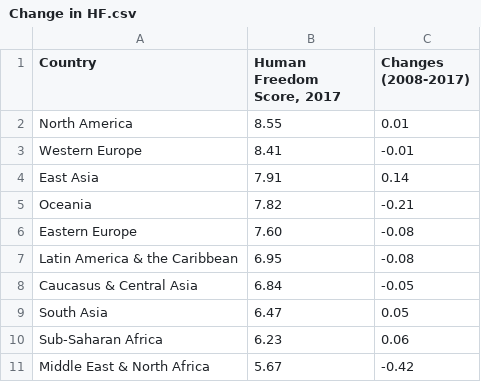
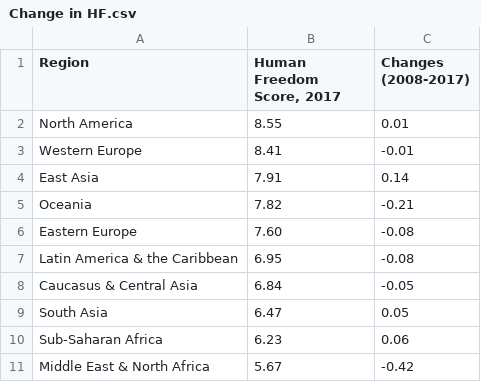
Before and after one commit to nloh0003/FIT3179, a CSV file: Assignment 2/Change in HF.csv, drawn as a sheet.

Commit message:
Update Change in HF.csv

```diff
--- a/Assignment 2/Change in HF.csv
+++ b/Assignment 2/Change in HF.csv
@@ -1,2 +1,2 @@
-"Country","Human Freedom Score, 2017","Changes (2008-2017)"
+"Region","Human Freedom Score, 2017","Changes (2008-2017)"
 "North America","8.55","0.01"
```
